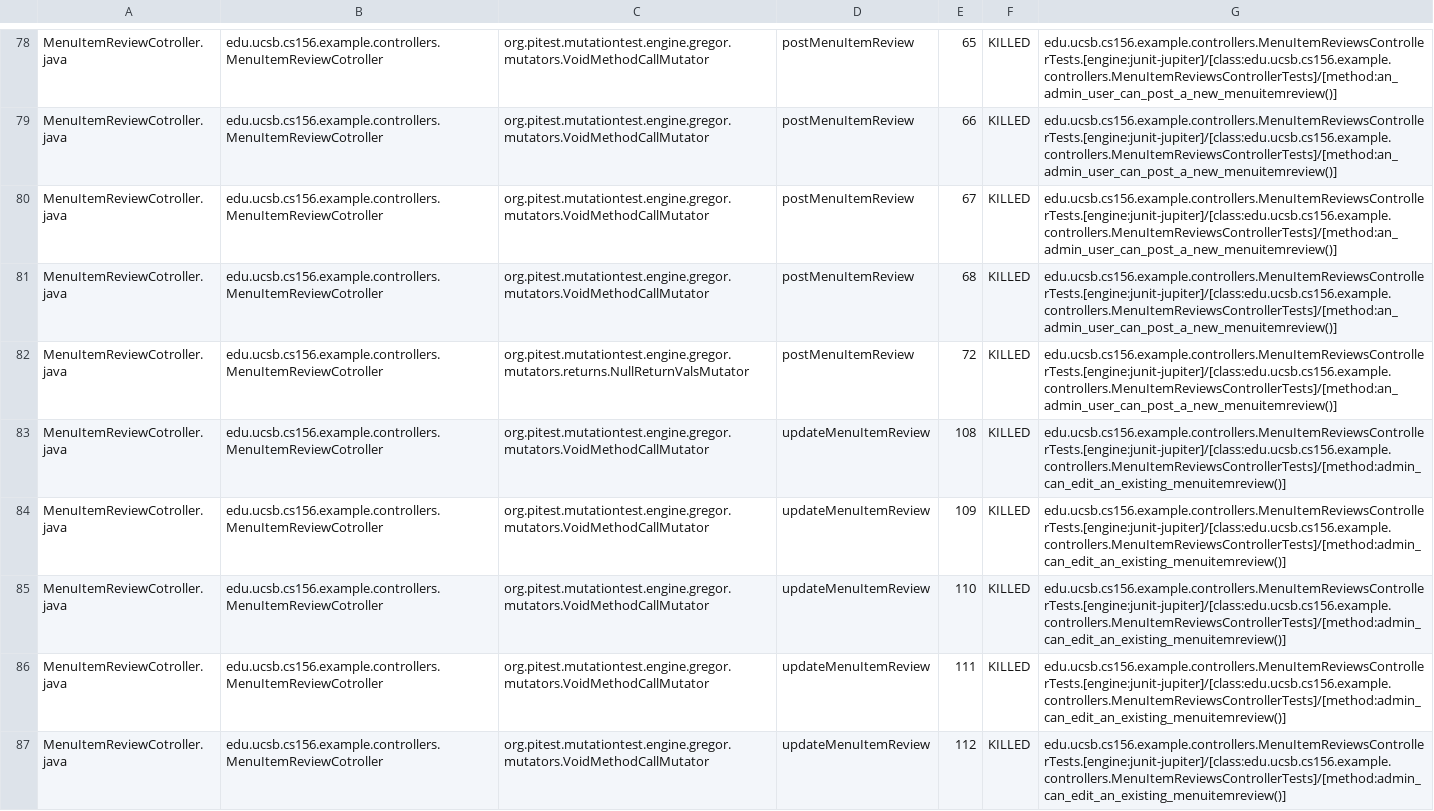
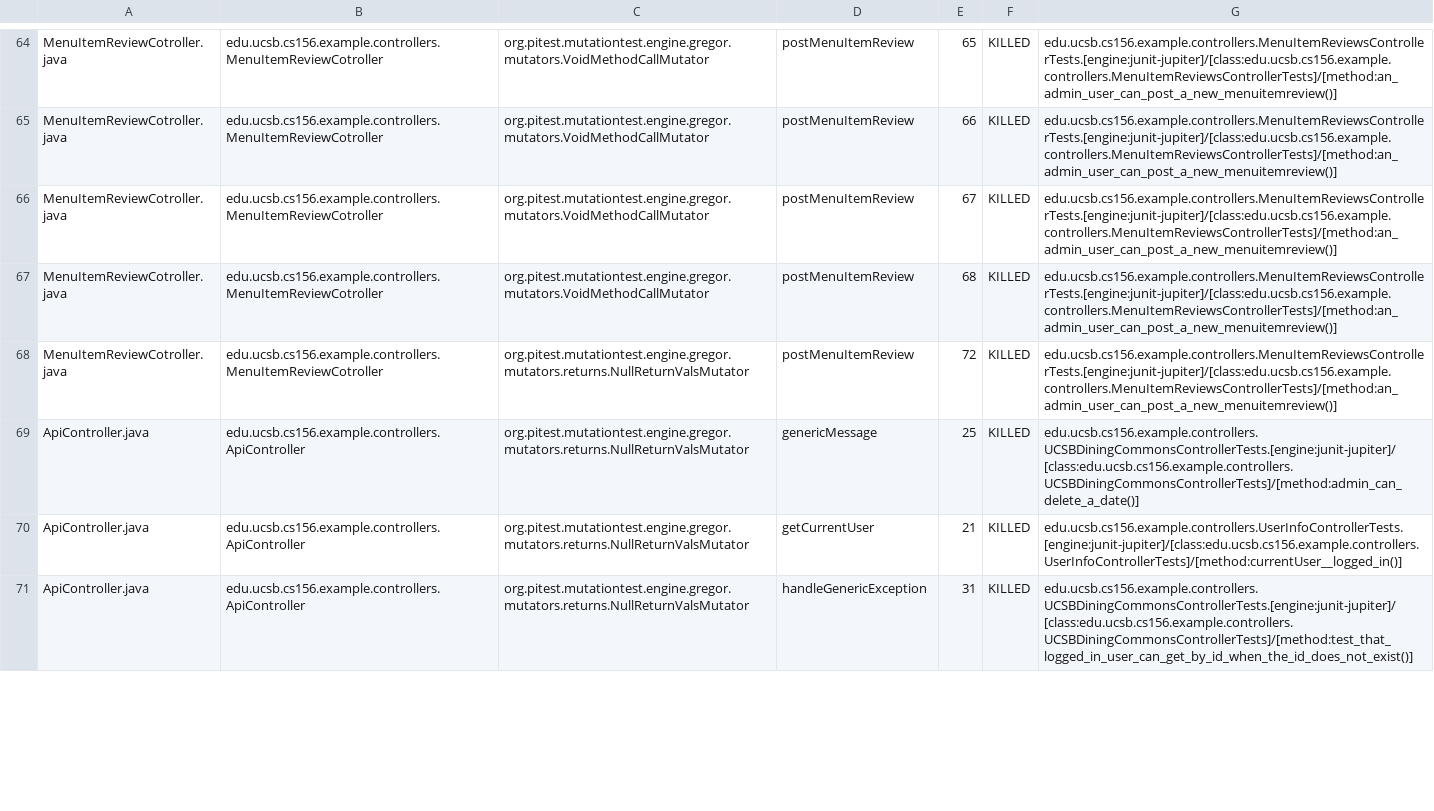
Before and after one commit to ucsb-cs156-f23/team02-f23-6pm-4, a CSV file: pitest/mutations.csv, drawn as a sheet; only a part is shown, gaps mark what is left out; the diff covers the shown part only.

Commit message:
Deploying to gh-pages from @ ucsb-cs156-f23/team02-f23-6pm-4@5346473384bfa9eeb66a343c6b49e86ae726c1c0 🚀

```diff
--- a/pitest/mutations.csv
+++ b/pitest/mutations.csv
@@ -82,6 +68,4 @@ MenuItemReviewCotroller.java,edu.ucsb.cs156.example.controllers.MenuItemReviewCo
 MenuItemReviewCotroller.java,edu.ucsb.cs156.example.controllers.MenuItemReviewCotroller,org.pitest.mutationtest.engine.gregor.mutators.returns.NullReturnValsMutator,postMenuItemReview,72,KILLED,edu.ucsb.cs156.example.controllers.MenuItemReviewsControllerTests.[engine:junit-jupiter]/[class:edu.ucsb.cs156.example.controllers.MenuItemReviewsControllerTests]/[method:an_admin_user_can_post_a_new_menuitemreview()]
-MenuItemReviewCotroller.java,edu.ucsb.cs156.example.controllers.MenuItemReviewCotroller,org.pitest.mutationtest.engine.gregor.mutators.VoidMethodCallMutator,updateMenuItemReview,108,KILLED,edu.ucsb.cs156.example.controllers.MenuItemReviewsControllerTests.[engine:junit-jupiter]/[class:edu.ucsb.cs156.example.controllers.MenuItemReviewsControllerTests]/[method:admin_can_edit_an_existing_menuitemreview()]
-MenuItemReviewCotroller.java,edu.ucsb.cs156.example.controllers.MenuItemReviewCotroller,org.pitest.mutationtest.engine.gregor.mutators.VoidMethodCallMutator,updateMenuItemReview,109,KILLED,edu.ucsb.cs156.example.controllers.MenuItemReviewsControllerTests.[engine:junit-jupiter]/[class:edu.ucsb.cs156.example.controllers.MenuItemReviewsControllerTests]/[method:admin_can_edit_an_existing_menuitemreview()]
-MenuItemReviewCotroller.java,edu.ucsb.cs156.example.controllers.MenuItemReviewCotroller,org.pitest.mutationtest.engine.gregor.mutators.VoidMethodCallMutator,updateMenuItemReview,110,KILLED,edu.ucsb.cs156.example.controllers.MenuItemReviewsControllerTests.[engine:junit-jupiter]/[class:edu.ucsb.cs156.example.controllers.MenuItemReviewsControllerTests]/[method:admin_can_edit_an_existing_menuitemreview()]
-MenuItemReviewCotroller.java,edu.ucsb.cs156.example.controllers.MenuItemReviewCotroller,org.pitest.mutationtest.engine.gregor.mutators.VoidMethodCallMutator,updateMenuItemReview,111,KILLED,edu.ucsb.cs156.example.controllers.MenuItemReviewsControllerTests.[engine:junit-jupiter]/[class:edu.ucsb.cs156.example.controllers.MenuItemReviewsControllerTests]/[method:admin_can_edit_an_existing_menuitemreview()]
-MenuItemReviewCotroller.java,edu.ucsb.cs156.example.controllers.MenuItemReviewCotroller,org.pitest.mutationtest.engine.gregor.mutators.VoidMethodCallMutator,updateMenuItemReview,112,KILLED,edu.ucsb.cs156.example.controllers.MenuItemReviewsControllerTests.[engine:junit-jupiter]/[class:edu.ucsb.cs156.example.controllers.MenuItemReviewsControllerTests]/[method:admin_can_edit_an_existing_menuitemreview()]
+ApiController.java,edu.ucsb.cs156.example.controllers.ApiController,org.pitest.mutationtest.engine.gregor.mutators.returns.NullReturnValsMutator,genericMessage,25,KILLED,edu.ucsb.cs156.example.controllers.UCSBDiningCommonsControllerTests.[engine:junit-jupiter]/[class:edu.ucsb.cs156.example.controllers.UCSBDiningCommonsControllerTests]/[method:admin_can_delete_a_date()]
+ApiController.java,edu.ucsb.cs156.example.controllers.ApiController,org.pitest.mutationtest.engine.gregor.mutators.returns.NullReturnValsMutator,getCurrentUser,21,KILLED,edu.ucsb.cs156.example.controllers.UserInfoControllerTests.[engine:junit-jupiter]/[class:edu.ucsb.cs156.example.controllers.UserInfoControllerTests]/[method:currentUser__logged_in()]
+ApiController.java,edu.ucsb.cs156.example.controllers.ApiController,org.pitest.mutationtest.engine.gregor.mutators.returns.NullReturnValsMutator,handleGenericException,31,KILLED,edu.ucsb.cs156.example.controllers.UCSBDiningCommonsControllerTests.[engine:junit-jupiter]/[class:edu.ucsb.cs156.example.controllers.UCSBDiningCommonsControllerTests]/[method:test_that_logged_in_user_can_get_by_id_when_the_id_does_not_exist()]
```
Also changed, not shown: 5 removed rows, 43 moved rows and 9 edited cells elsewhere in this file, 15 other files.
